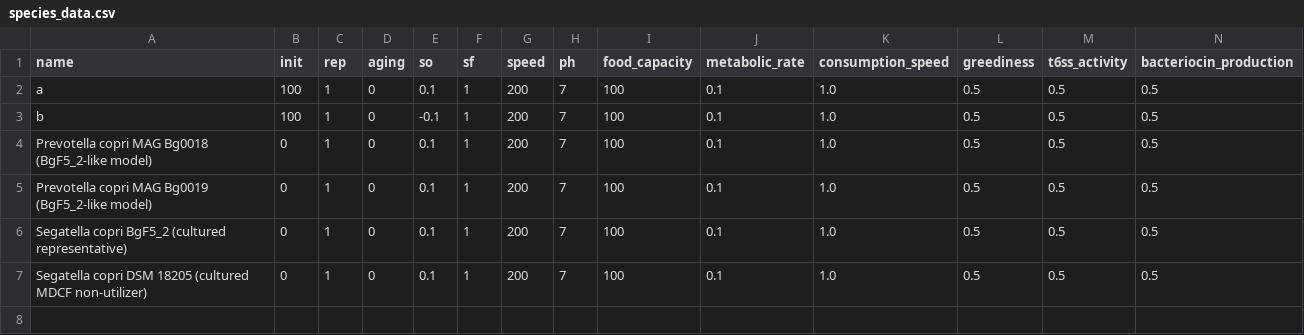
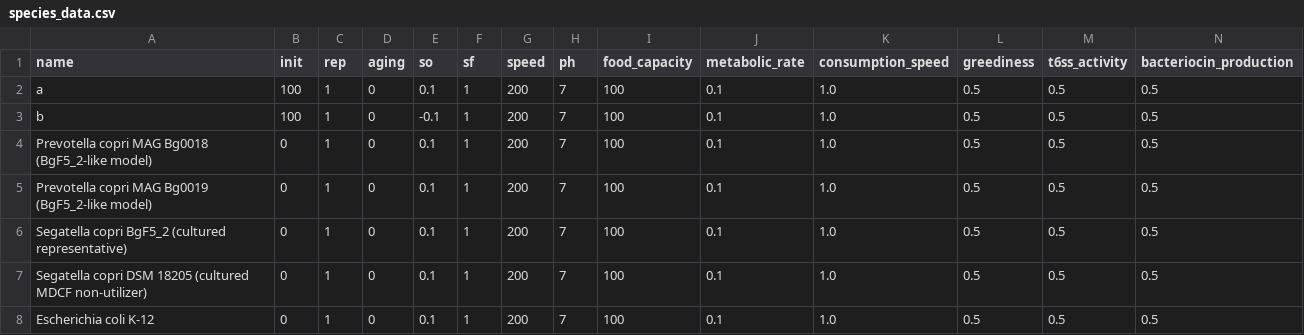
Before and after one commit to themagnificentoofman/bacsandbox-public-preview, a CSV file: species_data.csv, drawn as a sheet; only a part is shown; rows hold the shown columns only; the diff names each change by its address in the sheet, - before the commit and + after, or states it on an @@ line.

Commit message:
feat(integration): bridge C++ dFBA loop and diet translator with reference fallbacks
Integrates the compiled Phase C `MetabolicOrchestrator` and the JSON-driven
`DietTranslationEngine` into the live core simulation loop in `bacteria/core_sim.py`.
Establishes programmatic pathways for multi-substrate dietary models while
safeguarding execution stability via intentional fallback routing.

Key Changes:
- Live dFBA Integration: Wired the C++ `MetabolicOrchestrator` into the active
  `Bacterium.step()` loop under the FBA execution flag.
- Continuous Substrate Delivery: Coupled `DietTranslationEngine` to convert raw mass
  dietary profiles (MDCF-2, RUSF, malnutrition) into starting grid molarities.
- CI Workflow: Integrated `test_diet_translator.py` into our GitHub Actions
  `.github/workflows/kernel.yml` build matrix.

Architectural Limitations & Fallbacks:
- Growth-Only FBA Lifecycle: Because the reduced metabolic models do not yet feature
  maintenance or starvation reactions, live FBA uses an explicitly labeled growth-only loop.
- Legacy Extinction Sweeps: Because of the growth-only dFBA restriction, spatial
  extinction sweeps continue to utilize the legacy 'pg'-based production model.
- Python Diffusion Fallback: Continuous multi-substrate grid diffusion is routed
  through the Python reference path rather than expanding the native C++ ECM ABI
  to four layers.

```diff
--- a/species_data.csv
+++ b/species_data.csv
+row 8: Escherichia coli K-12 | 0 | 1 | 0 | 0.1 | 1 | 200 | 7 | 100 | 0.1 | 1.0 | 0.5 | 0.5 | 0.5
```
Also changed, not shown: 15 other files.
